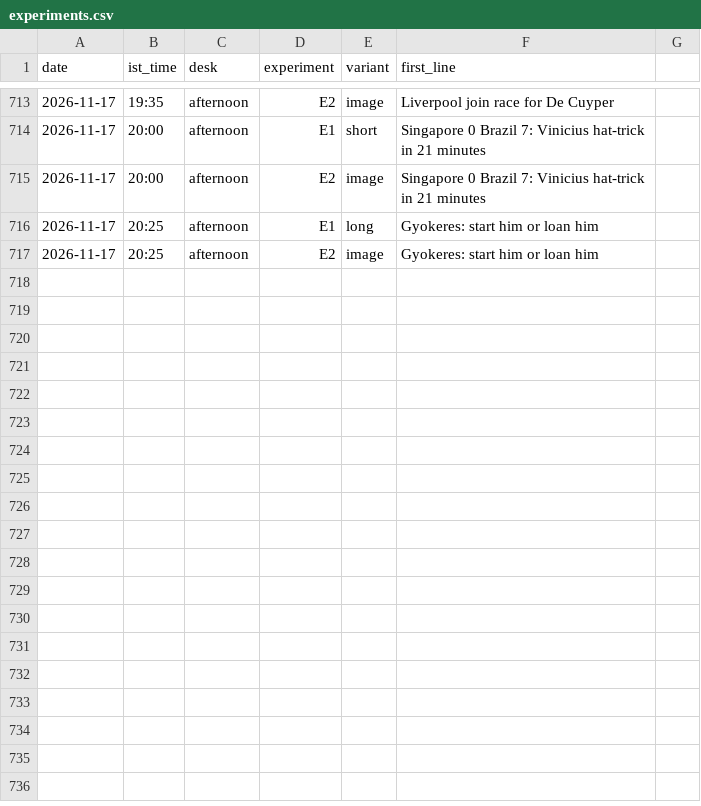
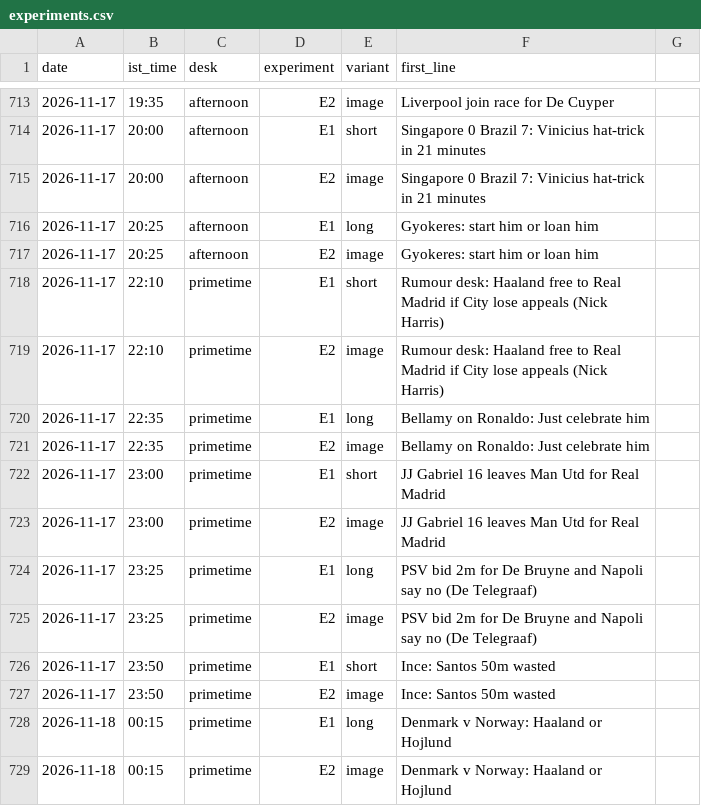
Before and after one commit to pvtaddyy/actxion-assets, a CSV file: posts/experiments.csv, drawn as a sheet; only a part is shown, gaps mark what is left out; the diff names each change by its address in the sheet, - before the commit and + after, or states it on an @@ line.

```diff
--- a/posts/experiments.csv
+++ b/posts/experiments.csv
+row 718: 2026-11-17 | 22:10 | primetime | E1 | short | Rumour desk: Haaland free to Real Madrid if City lose appeals (Nick Harris)
+row 719: 2026-11-17 | 22:10 | primetime | E2 | image | Rumour desk: Haaland free to Real Madrid if City lose appeals (Nick Harris)
+row 720: 2026-11-17 | 22:35 | primetime | E1 | long | Bellamy on Ronaldo: Just celebrate him
+row 721: 2026-11-17 | 22:35 | primetime | E2 | image | Bellamy on Ronaldo: Just celebrate him
+row 722: 2026-11-17 | 23:00 | primetime | E1 | short | JJ Gabriel 16 leaves Man Utd for Real Madrid
+row 723: 2026-11-17 | 23:00 | primetime | E2 | image | JJ Gabriel 16 leaves Man Utd for Real Madrid
+row 724: 2026-11-17 | 23:25 | primetime | E1 | long | PSV bid 2m for De Bruyne and Napoli say no (De Telegraaf)
+row 725: 2026-11-17 | 23:25 | primetime | E2 | image | PSV bid 2m for De Bruyne and Napoli say no (De Telegraaf)
+row 726: 2026-11-17 | 23:50 | primetime | E1 | short | Ince: Santos 50m wasted
+row 727: 2026-11-17 | 23:50 | primetime | E2 | image | Ince: Santos 50m wasted
+row 728: 2026-11-18 | 00:15 | primetime | E1 | long | Denmark v Norway: Haaland or Hojlund
+row 729: 2026-11-18 | 00:15 | primetime | E2 | image | Denmark v Norway: Haaland or Hojlund
```
Also changed, not shown: 17 other files.
